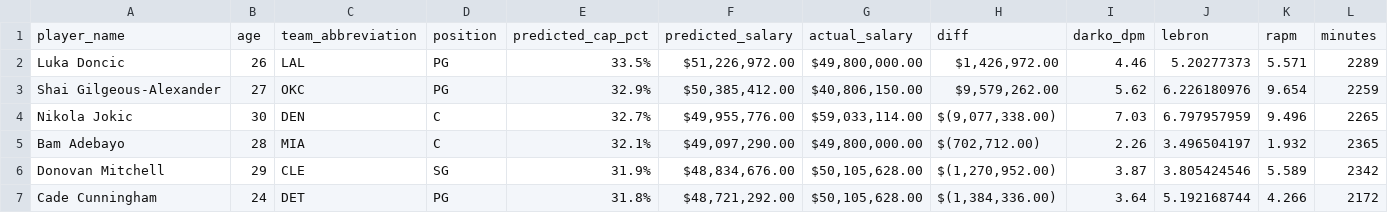
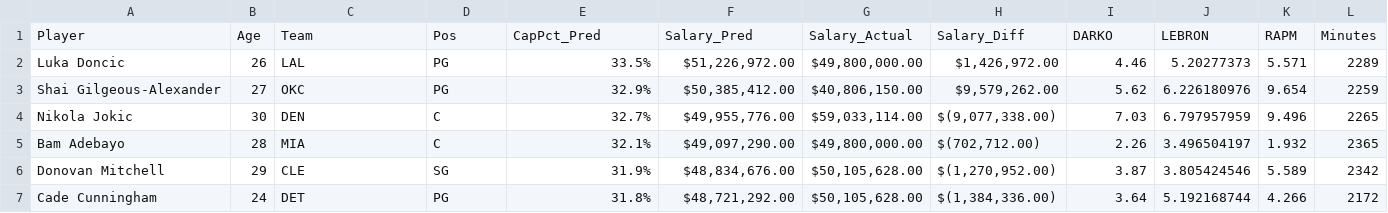
Before and after one commit to Tuomaaa/BBallSalaryPrediction, a CSV file: predictions_2026.csv, drawn as a sheet; only a part is shown; removed rows and columns are numbered as before the commit, all else as after; rows hold the shown columns only; the diff names each change by its address in the sheet, - before the commit and + after, or states it on an @@ line.

```diff
--- a/predictions_2026.csv
+++ b/predictions_2026.csv
-row 1: player_name | age | team_abbreviation | position | predicted_cap_pct | predicted_salary | actual_salary | diff | darko_dpm | lebron | rapm | minutes
+row 1: Player | Age | Team | Pos | CapPct_Pred | Salary_Pred | Salary_Actual | Salary_Diff | DARKO | LEBRON | RAPM | Minutes
```
Also changed, not shown: 1 other file.
